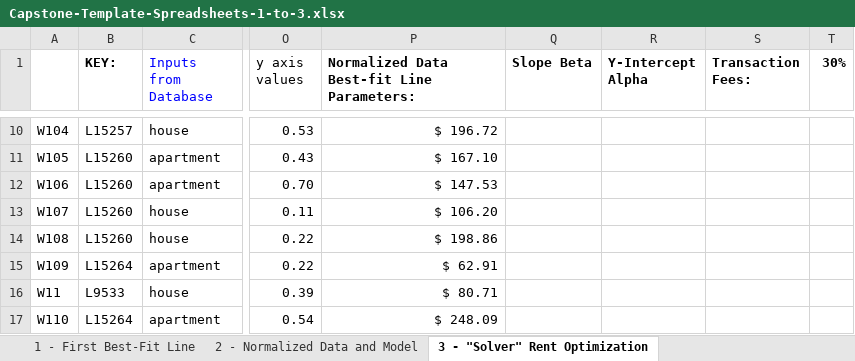
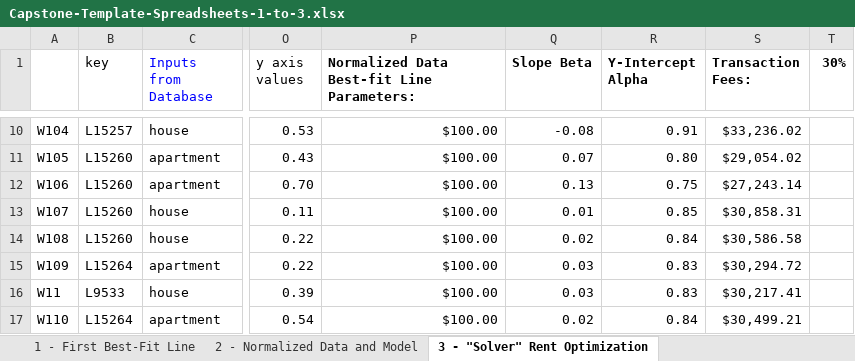
Before and after one commit to ShivaPrab/Capstone, an Excel workbook: Capstone-Template-Spreadsheets-1-to-3.xlsx, sheet 3 - "Solver" Rent Optimization, drawn as a sheet; only a part is shown, gaps mark what is left out; values as stored, in another font and other column widths than the file's, no borders; the diff covers the shown part only; the diff names each change by its address in the sheet, - before the commit and + after, or states it on an @@ line.

```diff
--- a/Capstone-Template-Spreadsheets-1-to-3.xlsx (sheet 3 - "Solver" Rent Optimization)
+++ b/Capstone-Template-Spreadsheets-1-to-3.xlsx (sheet 3 - "Solver" Rent Optimization)
-B1: KEY:
+B1: key
-B1 bold: on
+B1 bold: off
-P10: $ 196.72
+P10: $100.00
-Q10 (Slope Beta): (empty)
+Q10 (Slope Beta): -0.08
-R10 (Y-Intercept Alpha): (empty)
+R10 (Y-Intercept Alpha): 0.91
-S10 (Transaction Fees:): (empty)
+S10 (Transaction Fees:): $33,236.02
-P11: $ 167.10
+P11: $100.00
-Q11 (Slope Beta): (empty)
+Q11 (Slope Beta): 0.07
-R11 (Y-Intercept Alpha): (empty)
+R11 (Y-Intercept Alpha): 0.80
-S11 (Transaction Fees:): (empty)
+S11 (Transaction Fees:): $29,054.02
-P12: $ 147.53
+P12: $100.00
-Q12 (Slope Beta): (empty)
+Q12 (Slope Beta): 0.13
-R12 (Y-Intercept Alpha): (empty)
+R12 (Y-Intercept Alpha): 0.75
-S12 (Transaction Fees:): (empty)
+S12 (Transaction Fees:): $27,243.14
-P13: $ 106.20
+P13: $100.00
-Q13 (Slope Beta): (empty)
+Q13 (Slope Beta): 0.01
-R13 (Y-Intercept Alpha): (empty)
+R13 (Y-Intercept Alpha): 0.85
-S13 (Transaction Fees:): (empty)
+S13 (Transaction Fees:): $30,858.31
-P14: $ 198.86
+P14: $100.00
-Q14 (Slope Beta): (empty)
+Q14 (Slope Beta): 0.02
-R14 (Y-Intercept Alpha): (empty)
+R14 (Y-Intercept Alpha): 0.84
-S14 (Transaction Fees:): (empty)
+S14 (Transaction Fees:): $30,586.58
-P15: $ 62.91
+P15: $100.00
-Q15:Q16 (Slope Beta): (empty)
+Q15:Q16 (Slope Beta): 0.03
-R15:R16 (Y-Intercept Alpha): (empty)
+R15:R16 (Y-Intercept Alpha): 0.83
-S15 (Transaction Fees:): (empty)
+S15 (Transaction Fees:): $30,294.72
-P16: $ 80.71
+P16: $100.00
-S16 (Transaction Fees:): (empty)
+S16 (Transaction Fees:): $30,217.41
-P17: $ 248.09
+P17: $100.00
-Q17 (Slope Beta): (empty)
+Q17 (Slope Beta): 0.02
-R17 (Y-Intercept Alpha): (empty)
+R17 (Y-Intercept Alpha): 0.84
-S17 (Transaction Fees:): (empty)
+S17 (Transaction Fees:): $30,499.21
```
Also changed, not shown: 948 edited cells and cell formats elsewhere in this sheet, formulas that keep their value.
